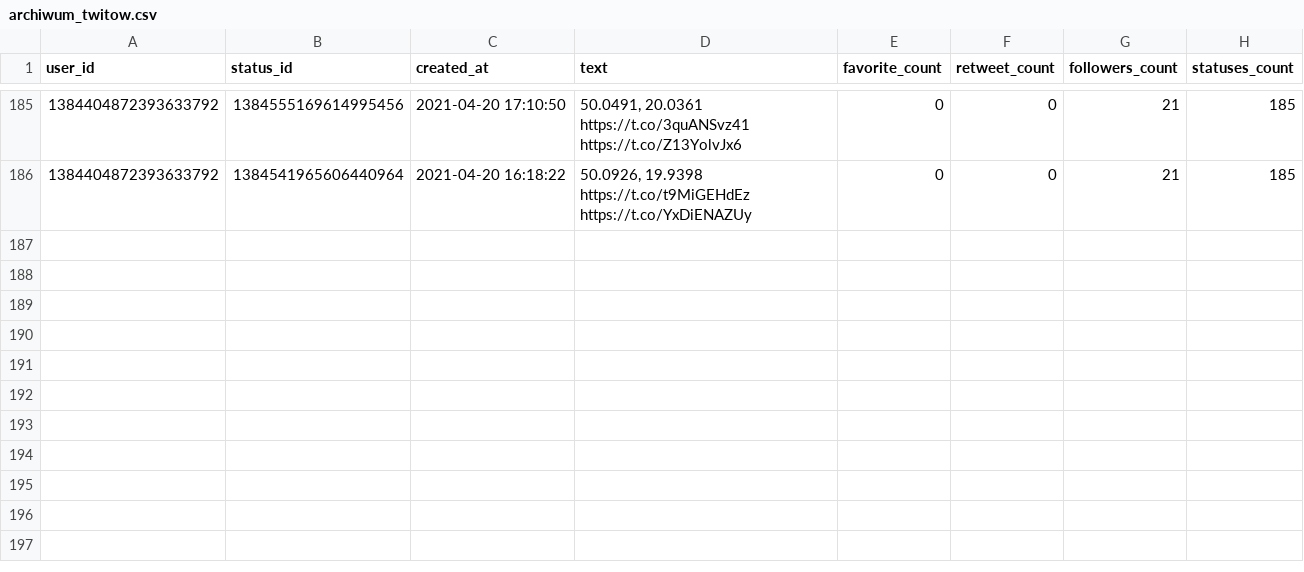
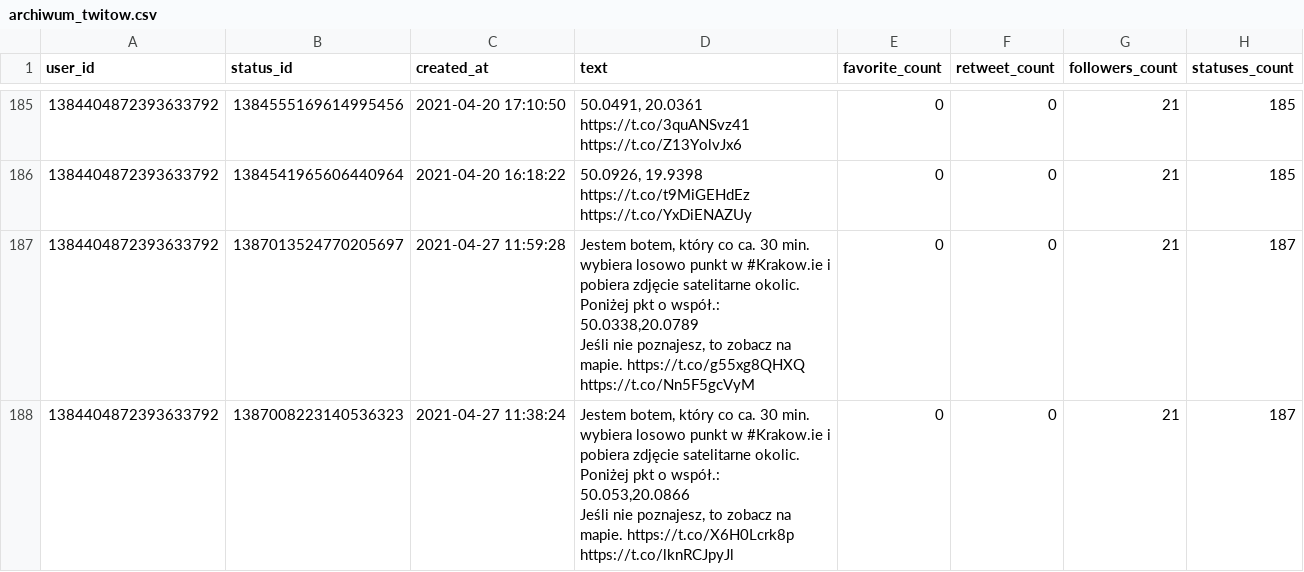
Before and after one commit to sms1962/BotKrakow, a CSV file: data/archiwum_twitow.csv, drawn as a sheet; only a part is shown, gaps mark what is left out.

Commit message:
dodaje archiwum twitow

```diff
--- a/data/archiwum_twitow.csv
+++ b/data/archiwum_twitow.csv
@@ -371 +371,5 @@ https://t.co/3quANSvz41 https://t.co/Z13YolvJx6",0,0,21,185
 https://t.co/t9MiGEHdEz https://t.co/YxDiENAZUy",0,0,21,185
+1384404872393633792,1387013524770205697,2021-04-27 11:59:28,"Jestem botem, który co ca. 30 min. wybiera losowo punkt w #Krakow.ie i pobiera zdjęcie satelitarne okolic. Poniżej pkt o współ.: 50.0338,20.0789
+Jeśli nie poznajesz, to zobacz na mapie. https://t.co/g55xg8QHXQ https://t.co/Nn5F5gcVyM",0,0,21,187
+1384404872393633792,1387008223140536323,2021-04-27 11:38:24,"Jestem botem, który co ca. 30 min. wybiera losowo punkt w #Krakow.ie i pobiera zdjęcie satelitarne okolic. Poniżej pkt o współ.: 50.053,20.0866
+Jeśli nie poznajesz, to zobacz na mapie. https://t.co/X6H0Lcrk8p https://t.co/lknRCJpyJl",0,0,21,187
```
